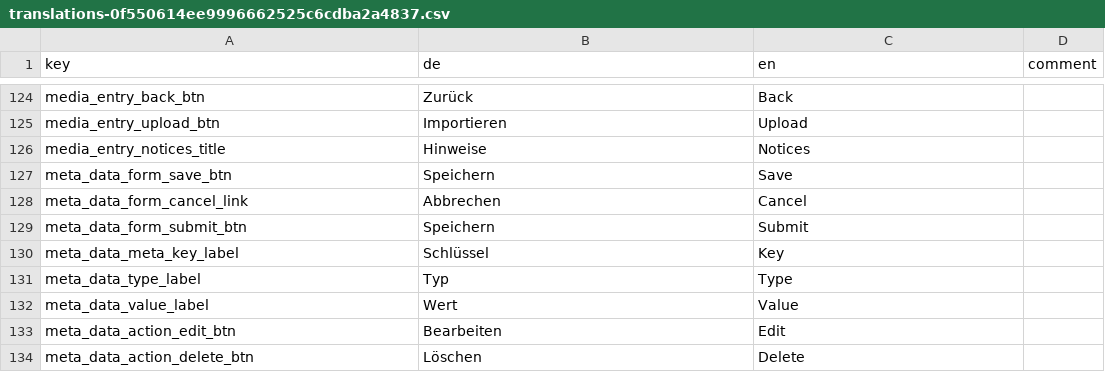
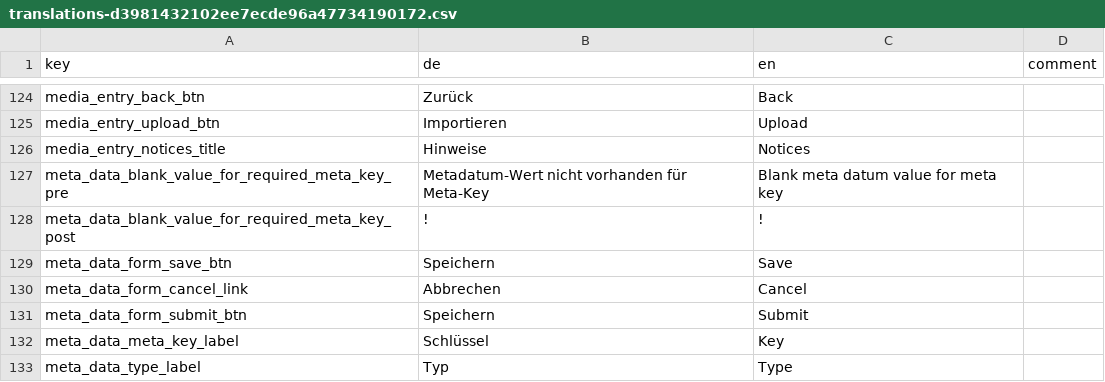
Before and after one commit to broggn/hfg-madek_webapp_assets, a CSV file: translations-d3981432102ee7ecde96a47734190172.csv (was translations-0f550614ee9996662525c6cdba2a4837.csv), drawn as a sheet; only a part is shown, gaps mark what is left out; the shorter side is filled out with more unchanged rows; the diff names each change by its address in the sheet, - before the commit and + after, or states it on an @@ line.

Commit message:
translation for required context validation

```diff
--- a/translations-0f550614ee9996662525c6cdba2a4837.csv
+++ b/translations-d3981432102ee7ecde96a47734190172.csv
+row 127: meta_data_blank_value_for_required_meta_key_pre | Metadatum-Wert nicht vorhanden für Meta-Key | Blank meta datum value for meta key
+row 128: meta_data_blank_value_for_required_meta_key_post | ! | !
```
Also changed, not shown: 9 other files.
